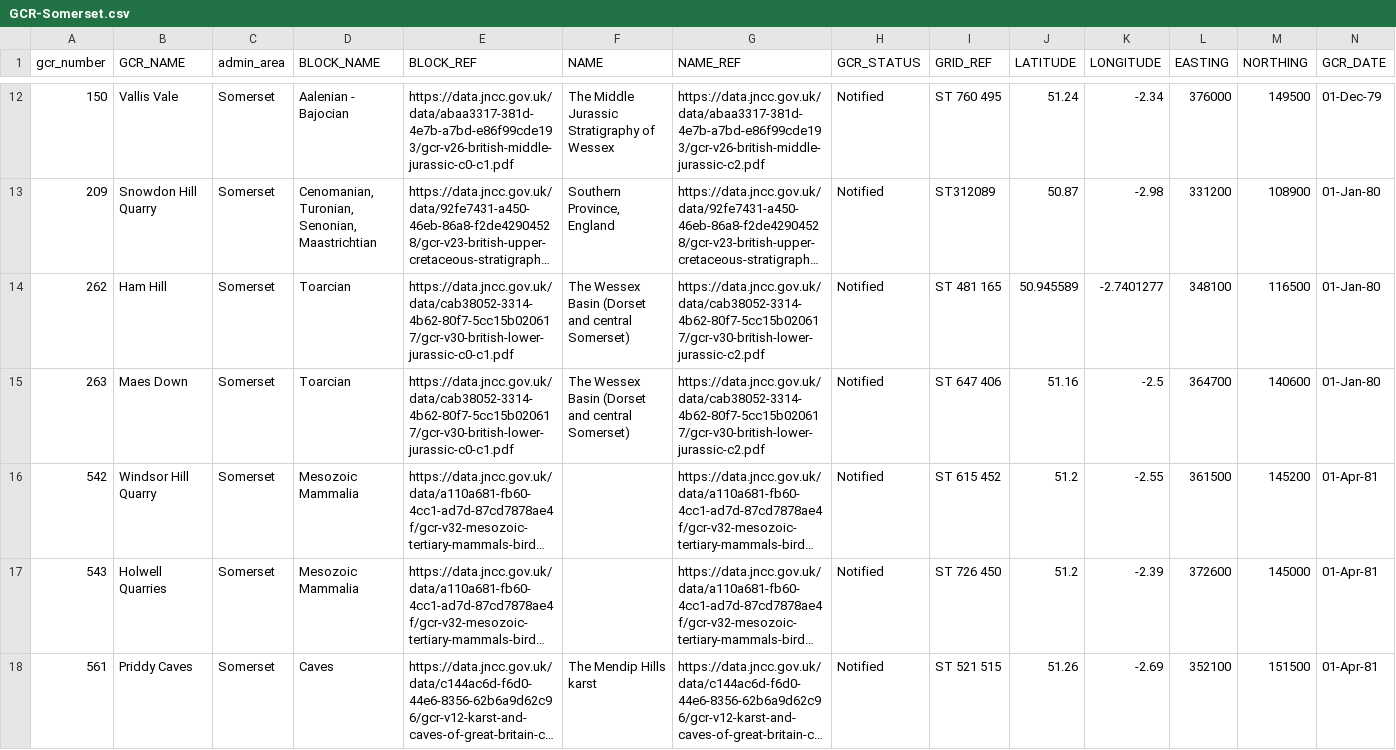
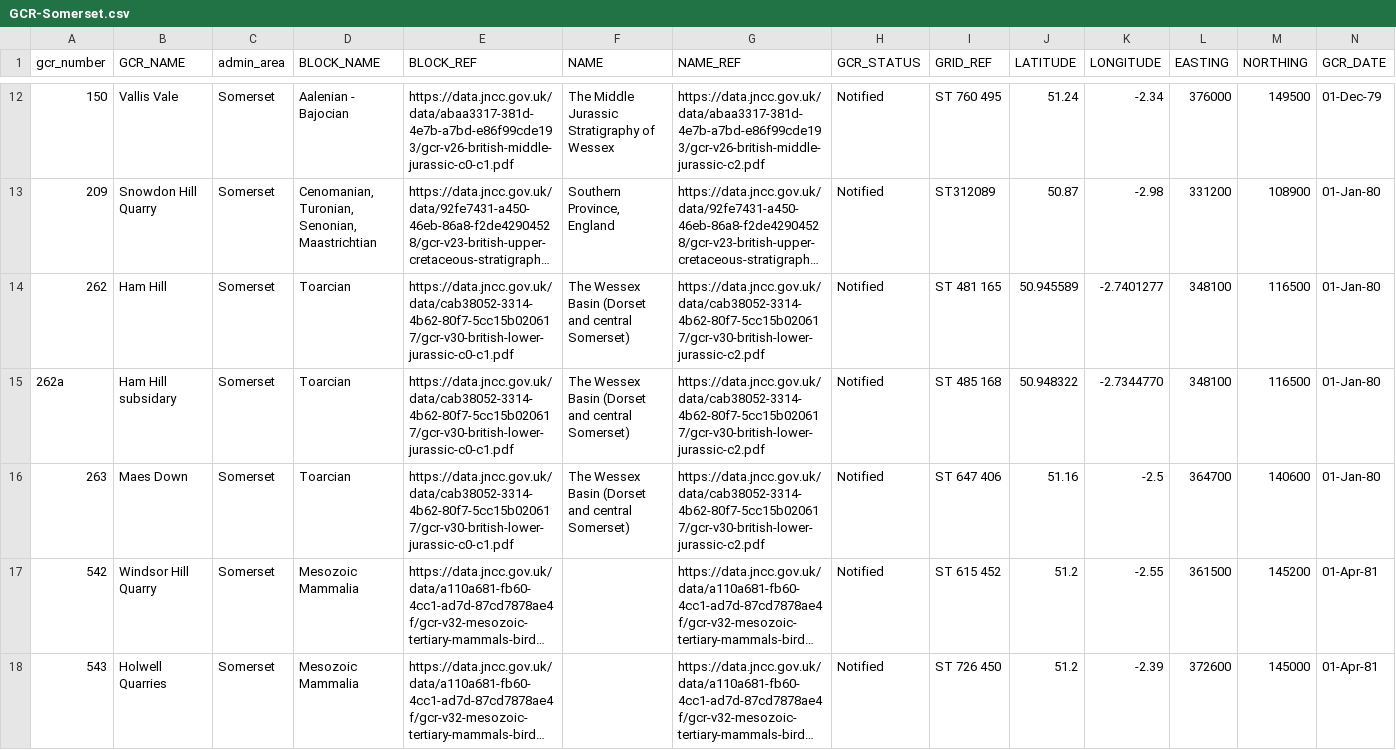
Before and after one commit to geofeature/geofeature.github.io, a CSV file: data/GCR-Somerset.csv, drawn as a sheet; only a part is shown, gaps mark what is left out; the shorter side is filled out with more unchanged rows; long unchanged cells end in …; rows hold the shown columns only; the diff names each change by its address in the sheet, - before the commit and + after, or states it on an @@ line.

Commit message:
Update GCR-Somerset.csv

```diff
--- a/data/GCR-Somerset.csv
+++ b/data/GCR-Somerset.csv
+row 15: 262a | Ham Hill subsidary | Somerset | Toarcian | https://data.jncc.gov.uk/data/cab38052-3314-4b62-80f7-5cc15b020617/gcr-v30-british-lower-jurassic-c0-c1.pdf | The Wessex Basin (Dorset and central Somerset) | https://data.jncc.gov.uk/data/cab38052-3314-4b62-80f7-5cc15b020617/gcr-v30-british-lower-jurassic-c2.pdf | Notified | ST 485 168 | 50.948322 | -2.7344770 | 348100 | 116500 | 01-Jan-80
```
